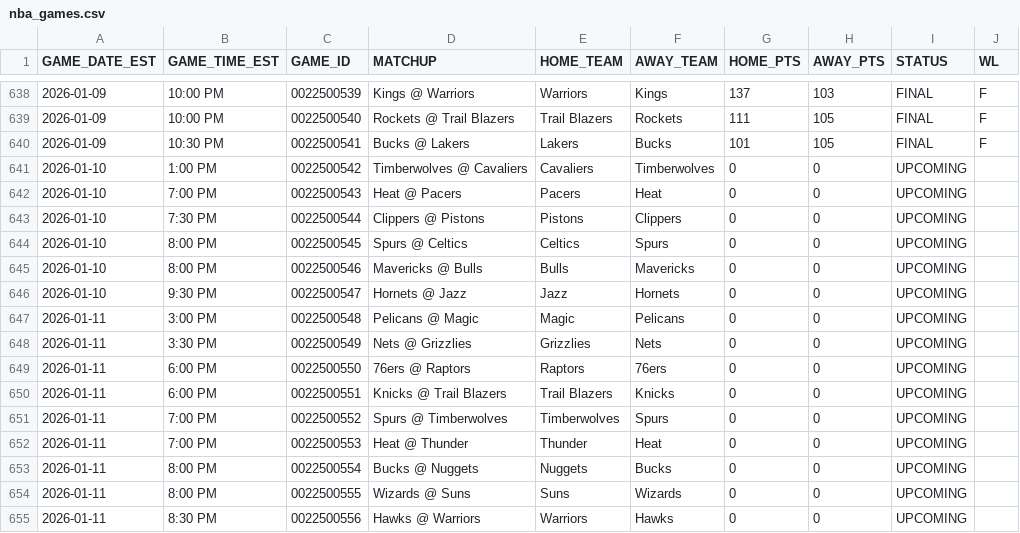
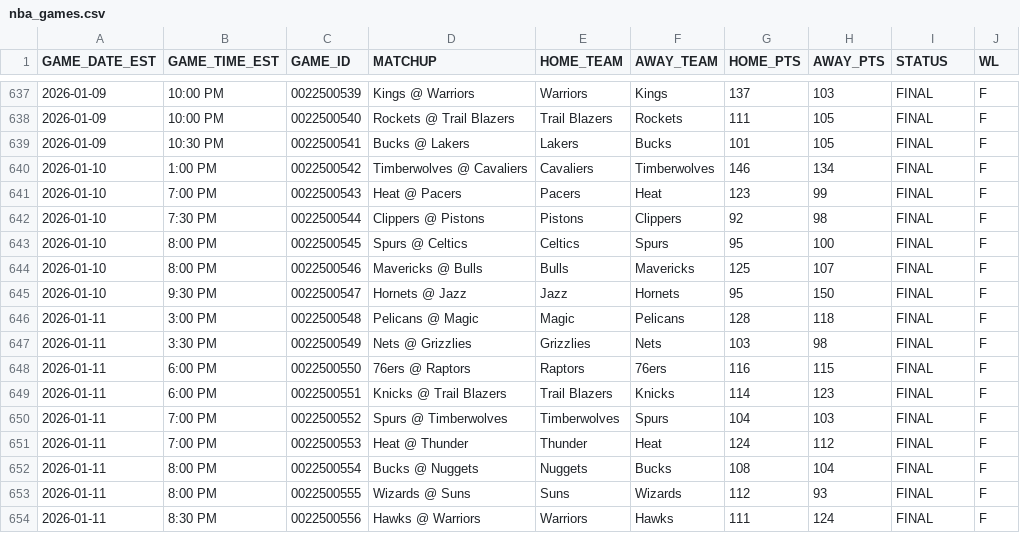
Before and after one commit to TechMax14/Sports-Analysis-Platform, a CSV file: backend/data/processed/nba_games.csv, drawn as a sheet; only a part is shown, gaps mark what is left out; the diff covers the shown part only.

```diff
--- a/backend/data/processed/nba_games.csv
+++ b/backend/data/processed/nba_games.csv
@@ -640,16 +639,16 @@ GAME_DATE_EST,GAME_TIME_EST,GAME_ID,MATCHUP,HOME_TEAM,AWAY_TEAM,HOME_PTS,AWAY_PT
 2026-01-09,10:30 PM,0022500541,Bucks @ Lakers,Lakers,Bucks,101,105,FINAL,F
-2026-01-10,1:00 PM,0022500542,Timberwolves @ Cavaliers,Cavaliers,Timberwolves,0,0,UPCOMING,
-2026-01-10,7:00 PM,0022500543,Heat @ Pacers,Pacers,Heat,0,0,UPCOMING,
-2026-01-10,7:30 PM,0022500544,Clippers @ Pistons,Pistons,Clippers,0,0,UPCOMING,
-2026-01-10,8:00 PM,0022500545,Spurs @ Celtics,Celtics,Spurs,0,0,UPCOMING,
-2026-01-10,8:00 PM,0022500546,Mavericks @ Bulls,Bulls,Mavericks,0,0,UPCOMING,
-2026-01-10,9:30 PM,0022500547,Hornets @ Jazz,Jazz,Hornets,0,0,UPCOMING,
-2026-01-11,3:00 PM,0022500548,Pelicans @ Magic,Magic,Pelicans,0,0,UPCOMING,
-2026-01-11,3:30 PM,0022500549,Nets @ Grizzlies,Grizzlies,Nets,0,0,UPCOMING,
-2026-01-11,6:00 PM,0022500550,76ers @ Raptors,Raptors,76ers,0,0,UPCOMING,
-2026-01-11,6:00 PM,0022500551,Knicks @ Trail Blazers,Trail Blazers,Knicks,0,0,UPCOMING,
-2026-01-11,7:00 PM,0022500552,Spurs @ Timberwolves,Timberwolves,Spurs,0,0,UPCOMING,
-2026-01-11,7:00 PM,0022500553,Heat @ Thunder,Thunder,Heat,0,0,UPCOMING,
-2026-01-11,8:00 PM,0022500554,Bucks @ Nuggets,Nuggets,Bucks,0,0,UPCOMING,
-2026-01-11,8:00 PM,0022500555,Wizards @ Suns,Suns,Wizards,0,0,UPCOMING,
-2026-01-11,8:30 PM,0022500556,Hawks @ Warriors,Warriors,Hawks,0,0,UPCOMING,
+2026-01-10,1:00 PM,0022500542,Timberwolves @ Cavaliers,Cavaliers,Timberwolves,146,134,FINAL,F
+2026-01-10,7:00 PM,0022500543,Heat @ Pacers,Pacers,Heat,123,99,FINAL,F
+2026-01-10,7:30 PM,0022500544,Clippers @ Pistons,Pistons,Clippers,92,98,FINAL,F
+2026-01-10,8:00 PM,0022500545,Spurs @ Celtics,Celtics,Spurs,95,100,FINAL,F
+2026-01-10,8:00 PM,0022500546,Mavericks @ Bulls,Bulls,Mavericks,125,107,FINAL,F
+2026-01-10,9:30 PM,0022500547,Hornets @ Jazz,Jazz,Hornets,95,150,FINAL,F
+2026-01-11,3:00 PM,0022500548,Pelicans @ Magic,Magic,Pelicans,128,118,FINAL,F
+2026-01-11,3:30 PM,0022500549,Nets @ Grizzlies,Grizzlies,Nets,103,98,FINAL,F
+2026-01-11,6:00 PM,0022500550,76ers @ Raptors,Raptors,76ers,116,115,FINAL,F
+2026-01-11,6:00 PM,0022500551,Knicks @ Trail Blazers,Trail Blazers,Knicks,114,123,FINAL,F
+2026-01-11,7:00 PM,0022500552,Spurs @ Timberwolves,Timberwolves,Spurs,104,103,FINAL,F
+2026-01-11,7:00 PM,0022500553,Heat @ Thunder,Thunder,Heat,124,112,FINAL,F
+2026-01-11,8:00 PM,0022500554,Bucks @ Nuggets,Nuggets,Bucks,108,104,FINAL,F
+2026-01-11,8:00 PM,0022500555,Wizards @ Suns,Suns,Wizards,112,93,FINAL,F
+2026-01-11,8:30 PM,0022500556,Hawks @ Warriors,Warriors,Hawks,111,124,FINAL,F
```
Also changed, not shown: 2 added rows, 2 removed rows and 4 edited cells elsewhere in this file, backend/data/processed/nba_roster_master.csv, backend/data/processed/nba_rosters.csv, 9 other files.
